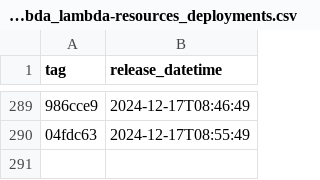
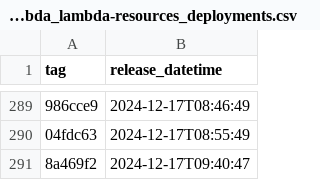
Before and after one commit to NHSDigital/electronic-prescription-service-account-resources, a CSV file: _data/dev-lambda_lambda-resources_deployments.csv, drawn as a sheet; only a part is shown, gaps mark what is left out; the diff names each change by its address in the sheet, - before the commit and + after, or states it on an @@ line.

```diff
--- a/_data/dev-lambda_lambda-resources_deployments.csv
+++ b/_data/dev-lambda_lambda-resources_deployments.csv
+row 291: 8a469f2 | 2024-12-17T09:40:47
```
Also changed, not shown: 1 other file.
